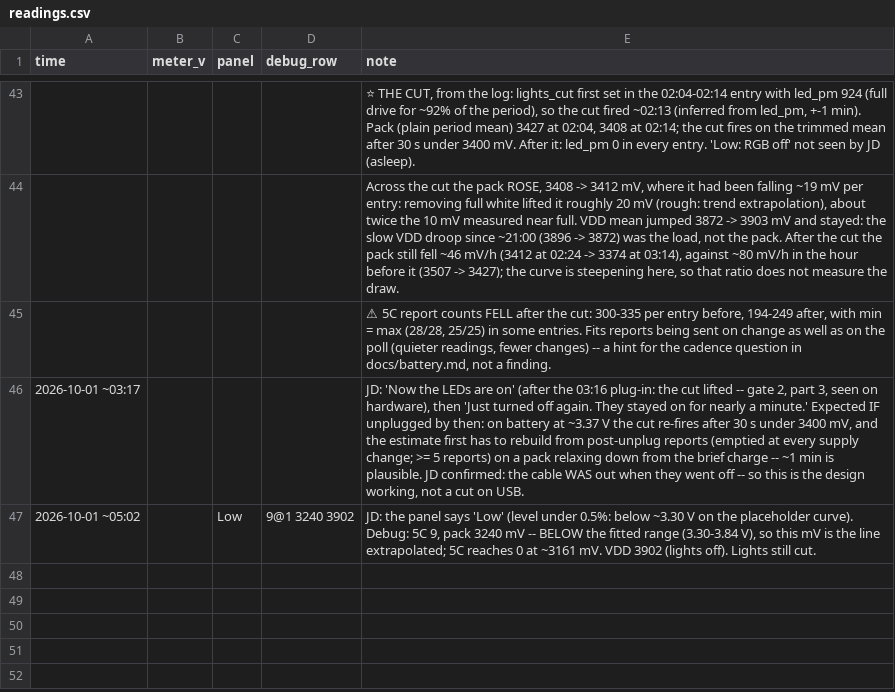
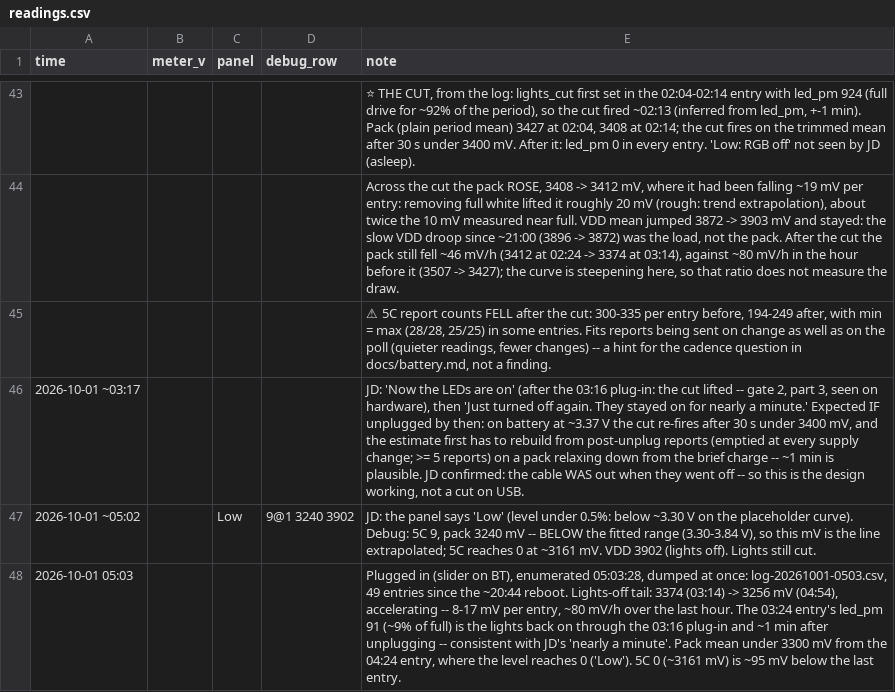
Before and after one commit to jdlien/ak820-pro, a CSV file: history/battery-2026-09-28-drain/readings.csv, drawn as a sheet; only a part is shown, gaps mark what is left out; the diff names each change by its address in the sheet, - before the commit and + after, or states it on an @@ line.

Commit message:
history: 05:03 -- the lights-off tail to 3256 mV, and a dump

```diff
--- a/history/battery-2026-09-28-drain/readings.csv
+++ b/history/battery-2026-09-28-drain/readings.csv
+row 48: 2026-10-01 05:03 |  |  |  | Plugged in (slider on BT), enumerated 05:03:28, dumped at once: log-20261001-0503.csv, 49 entries since the ~20:44 reboot. Lights-off tail: 3374 (03:14) -> 3256 mV (04:54), accelerating -- 8-17 mV per entry, ~80 mV/h over the last hour. The 03:24 entry's led_pm 91 (~9% of full) is the lights back on through the 03:16 plug-in and ~1 min after unplugging -- consistent with JD's 'nearly a minute'. Pack mean under 3300 mV from the 04:24 entry, where the level reaches 0 ('Low'). 5C 0 (~3161 mV) is ~95 mV below the last entry.
```
Also changed, not shown: 1 other file.
